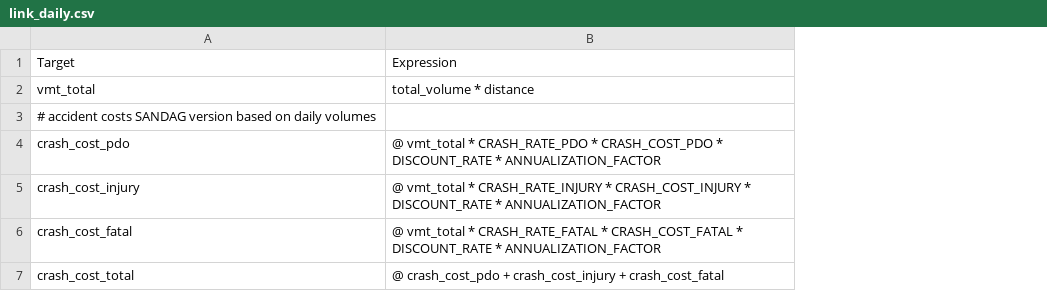
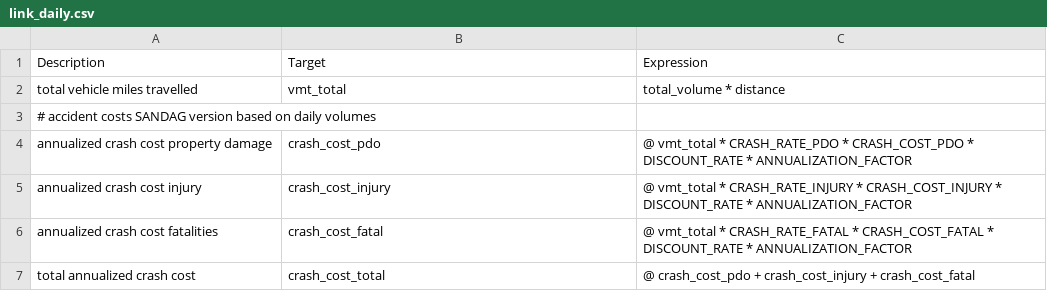
Before and after one commit to RSGInc/bca4abm, a CSV file: example/configs/link_daily.csv, drawn as a sheet; addresses are those after the commit; the diff names each change by its address in the sheet, - before the commit and + after, or states it on an @@ line.

```diff
--- a/example/configs/link_daily.csv
+++ b/example/configs/link_daily.csv
+column A, rows 1-7: Description | total vehicle miles travelled | # accident costs SANDAG version based on daily volumes | annualized crash cost property damage | annualized crash cost injury | annualized crash cost fatalities | total annualized crash cost
-B3: # accident costs SANDAG version based on daily volumes
+B3: (empty)
```
Also changed, not shown: example/configs/aggregate_trips.csv, example/configs/auto_ownership.csv, 18 other files.
